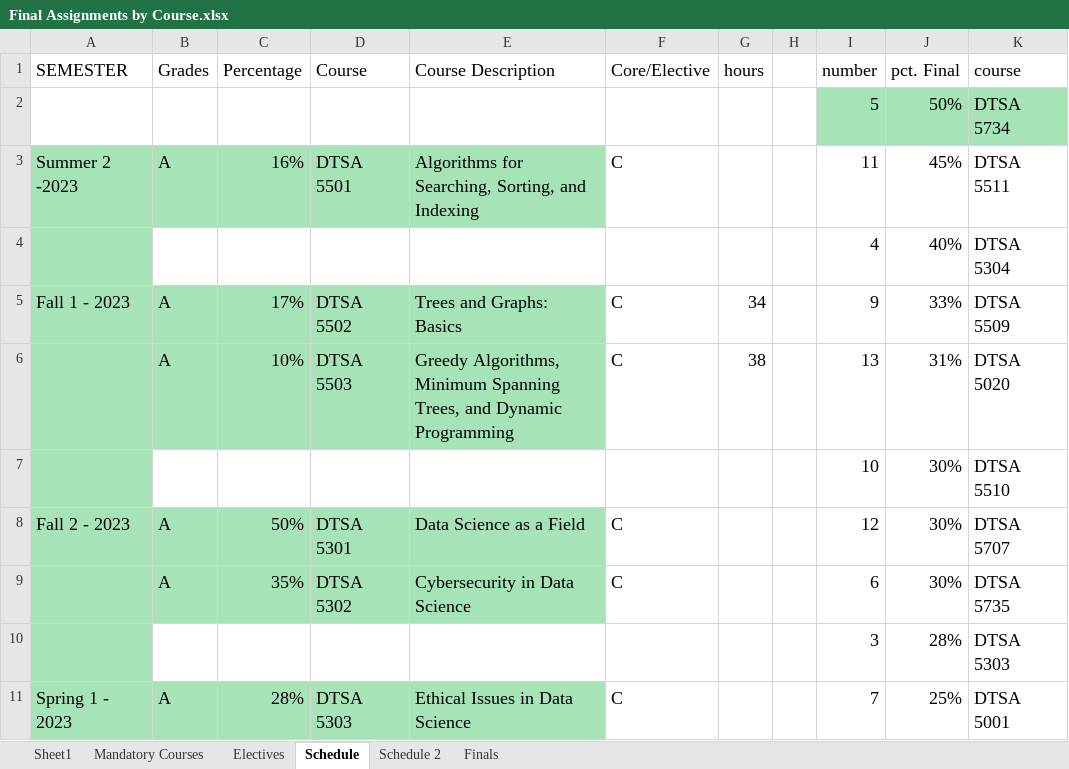
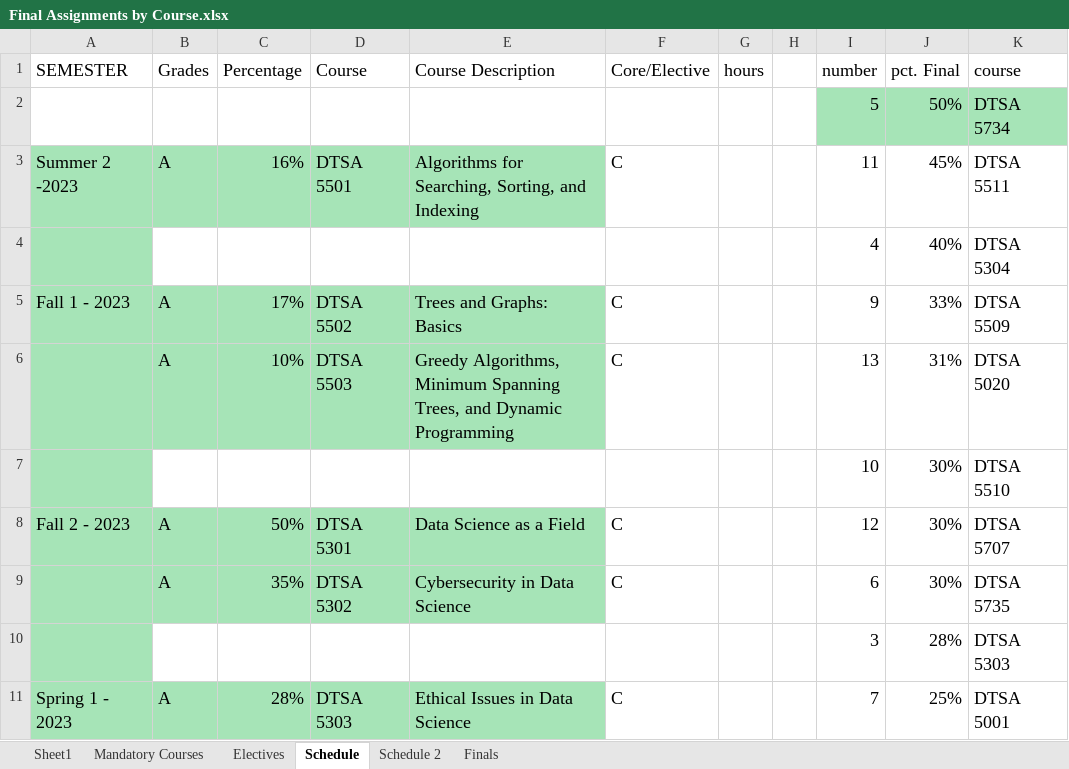
Before and after one commit to RyanJTalbot/MSDS, an Excel workbook: Resources/University of Colorado Boulder/Final Assignments by Course.xlsx, sheet Schedule, drawn as a sheet; only a part is shown; values as stored, in another font and other column widths than the file's, no borders; conditional formats not drawn; the diff covers the shown part only; the diff names each change by its address in the sheet, - before the commit and + after, or states it on an @@ line.

```diff
--- a/Resources/University of Colorado Boulder/Final Assignments by Course.xlsx (sheet Schedule)
+++ b/Resources/University of Colorado Boulder/Final Assignments by Course.xlsx (sheet Schedule)
-G5 (hours): 34
+G5 (hours): (empty)
-G6 (hours): 38
+G6 (hours): (empty)
```
Also changed, not shown: 7 edited cells and cell formats elsewhere in this sheet, 3 other files.
